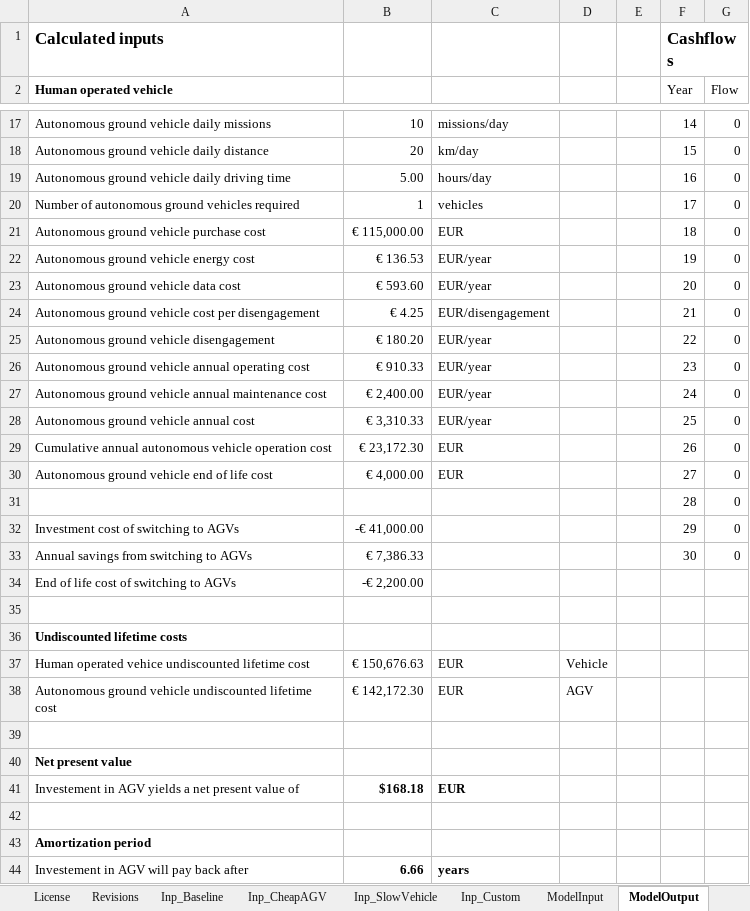
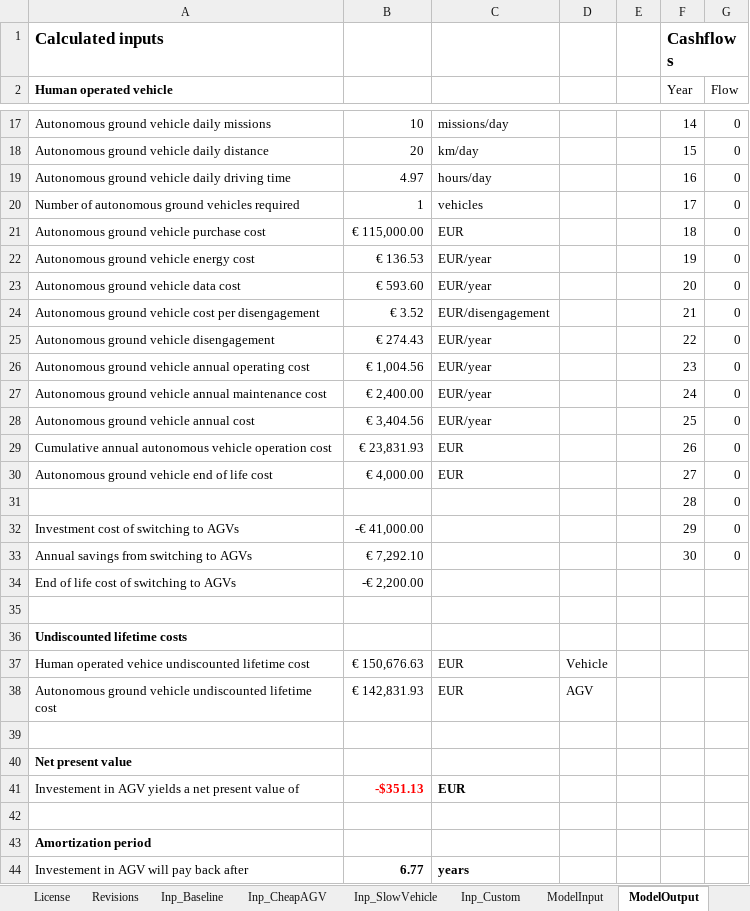
Before and after one commit to erikwilhelm/AGVeval, an Excel workbook: Excel/AGVUseCaseModel.xlsx, sheet ModelOutput, drawn as a sheet; only a part is shown, gaps mark what is left out; values as stored, in another font and other column widths than the file's, no borders; charts and pictures not drawn; the diff covers the shown part only; the diff names each change by its address in the sheet, - before the commit and + after, or states it on an @@ line.

```diff
--- a/Excel/AGVUseCaseModel.xlsx (sheet ModelOutput)
+++ b/Excel/AGVUseCaseModel.xlsx (sheet ModelOutput)
-B19: 5.00
+B19: 4.97
-B24: € 4.25
+B24: € 3.52
-B25: € 180.20
+B25: € 274.43
-B26: € 910.33
+B26: € 1,004.56
-B28: € 3,310.33
+B28: € 3,404.56
-B29: € 23,172.30
+B29: € 23,831.93
-B33: € 7,386.33
+B33: € 7,292.10
-B38: € 142,172.30
+B38: € 142,831.93
-B41: $168.18
+B41: -$351.13
-B41 text colour: black
+B41 text colour: #FF0000
-B44: 6.66
+B44: 6.77
```
Also changed, not shown: 7 edited cells elsewhere in this sheet, sheet AssumptionSensitivity, sheet ModelInput, charts or pictures.
